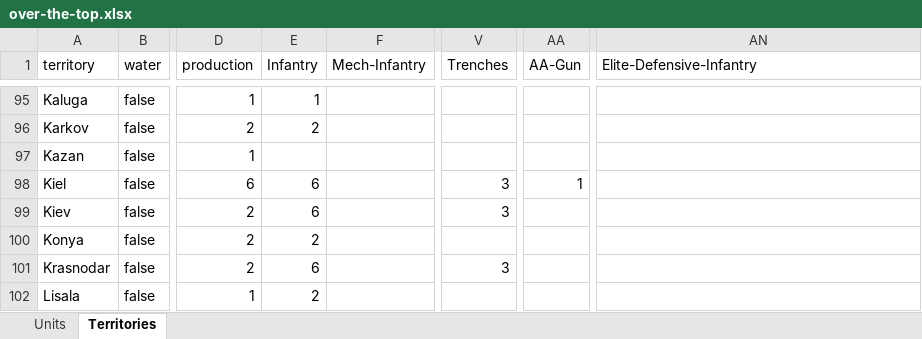
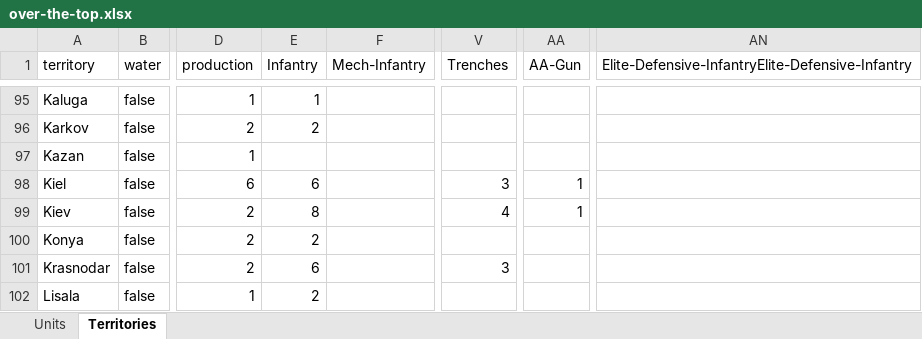
Before and after one commit to triplea-maps/over_the_top, an Excel workbook: over-the-top.xlsx, sheet Territories, drawn as a sheet; only a part is shown, gaps mark what is left out; values as stored, in another font and other column widths than the file's, no borders; the diff covers the shown part only; the diff names each change by its address in the sheet, - before the commit and + after, or states it on an @@ line.

```diff
--- a/over-the-top.xlsx (sheet Territories)
+++ b/over-the-top.xlsx (sheet Territories)
-AN1: Elite-Defensive-Infantry
+AN1: Elite-Defensive-InfantryElite-Defensive-Infantry
-E99 (Infantry): 6
+E99 (Infantry): 8
-V99 (Trenches): 3
+V99 (Trenches): 4
-AA99 (AA-Gun): (empty)
+AA99 (AA-Gun): 1
```
Also changed, not shown: 112 edited cells elsewhere in this sheet, sheet Units.
